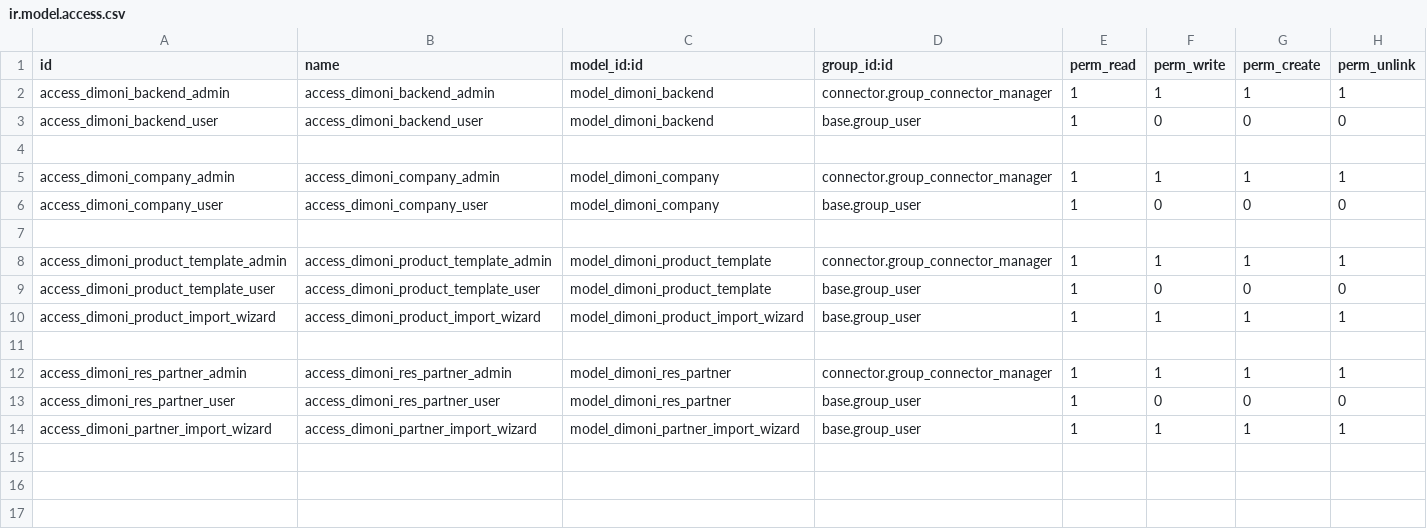
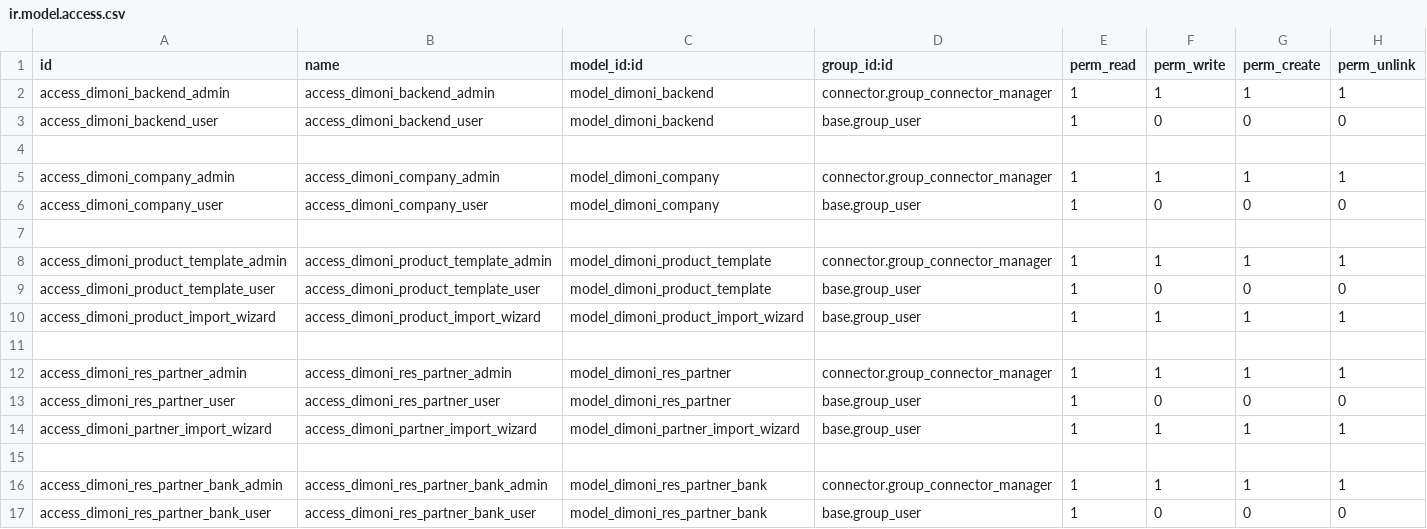
Before and after one commit to Bilbonet/connector-dimoni, a CSV file: connector_dimoni/security/ir.model.access.csv, drawn as a sheet; the diff names each change by its address in the sheet, - before the commit and + after, or states it on an @@ line.

Commit message:
[IMP] Enhance Dimoni connector with partner bank account integration and views

```diff
--- a/connector_dimoni/security/ir.model.access.csv
+++ b/connector_dimoni/security/ir.model.access.csv
+row 15: (empty)
+row 16: access_dimoni_res_partner_bank_admin | access_dimoni_res_partner_bank_admin | model_dimoni_res_partner_bank | connector.group_connector_manager | 1 | 1 | 1 | 1
+row 17: access_dimoni_res_partner_bank_user | access_dimoni_res_partner_bank_user | model_dimoni_res_partner_bank | base.group_user | 1 | 0 | 0 | 0
```
Also changed, not shown: 9 other files.
